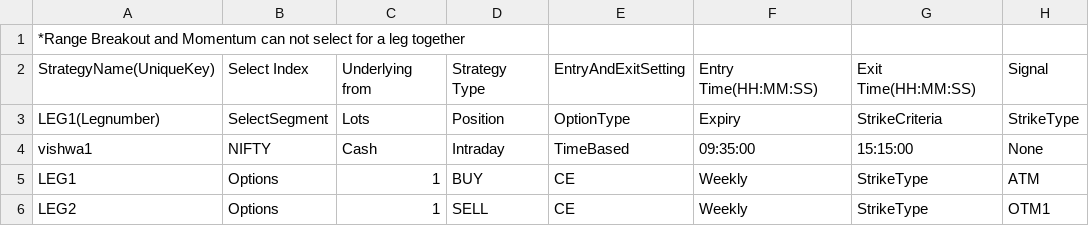
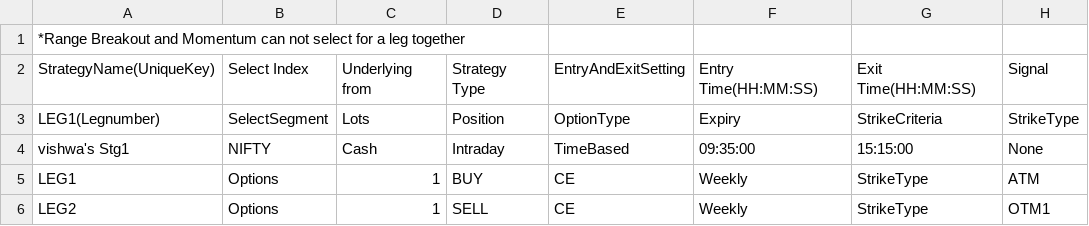
Before and after one commit to VishwaIKM/AlgoTerminal_Solution, a CSV file: UnitTest_Resources/DataBaseStrategy.csv, drawn as a sheet; only a part is shown; the diff names each change by its address in the sheet, - before the commit and + after, or states it on an @@ line.

```diff
--- a/UnitTest_Resources/DataBaseStrategy.csv
+++ b/UnitTest_Resources/DataBaseStrategy.csv
-A4: vishwa1
+A4: vishwa's Stg1
```
Also changed, not shown: 21 other files.
